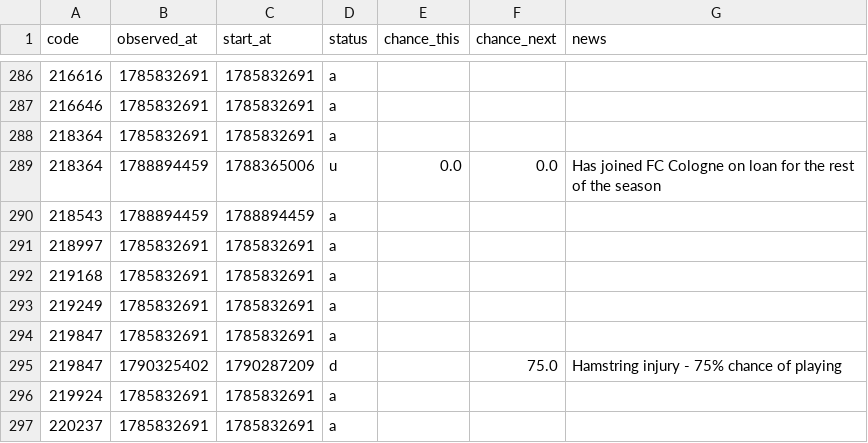
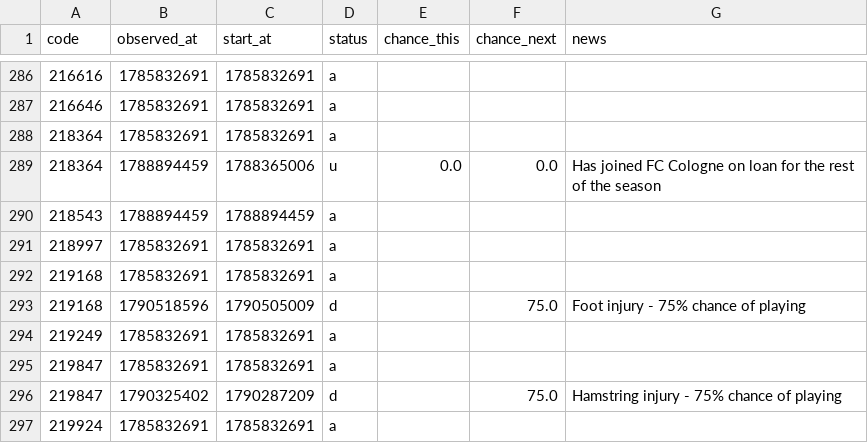
Before and after one commit to justinwaddy/schwaddy-fpl, a CSV file: data/injuries_2026-27.csv, drawn as a sheet; only a part is shown, gaps mark what is left out; the shorter side is filled out with more unchanged rows; the diff names each change by its address in the sheet, - before the commit and + after, or states it on an @@ line.

```diff
--- a/data/injuries_2026-27.csv
+++ b/data/injuries_2026-27.csv
+row 293: 219168 | 1790518596 | 1790505009 | d |  | 75.0 | Foot injury - 75% chance of playing
```
Also changed, not shown: data/gws_2026-27.csv, data/players_raw_2026-27.csv, 11 other files.
